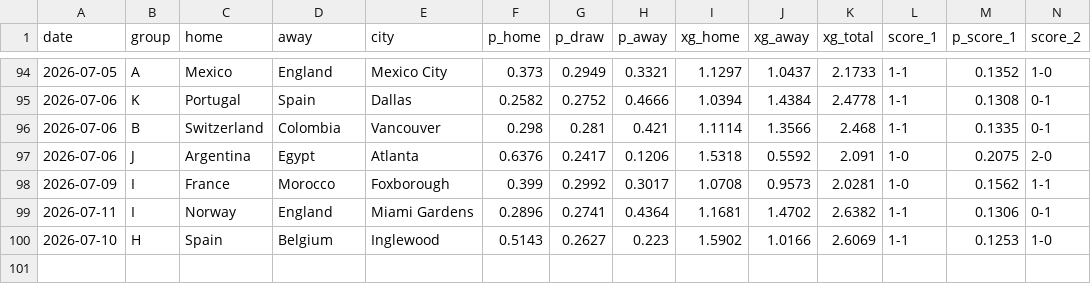
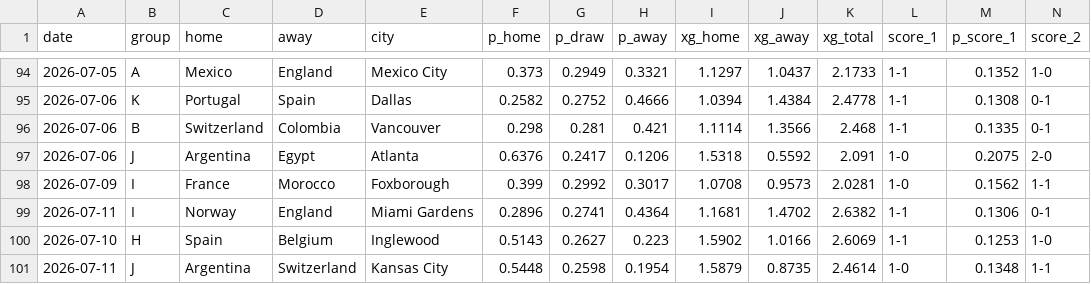
Before and after one commit to jonatyum/mundial-statistic, a CSV file: data/predictions/prediction_log.csv, drawn as a sheet; only a part is shown, gaps mark what is left out; rows hold the shown columns only; the diff names each change by its address in the sheet, - before the commit and + after, or states it on an @@ line.

```diff
--- a/data/predictions/prediction_log.csv
+++ b/data/predictions/prediction_log.csv
+row 101: 2026-07-11 | J | Argentina | Switzerland | Kansas City | 0.5448 | 0.2598 | 0.1954 | 1.5879 | 0.8735 | 2.4614 | 1-0 | 0.1348 | 1-1
```
Also changed, not shown: data/processed/calibration.csv, data/processed/champion_history.csv, 7 other files.
